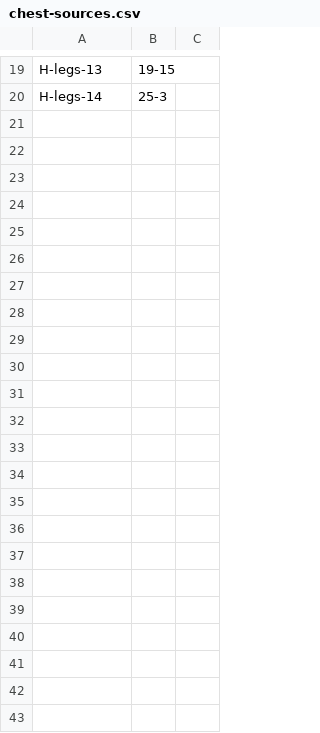
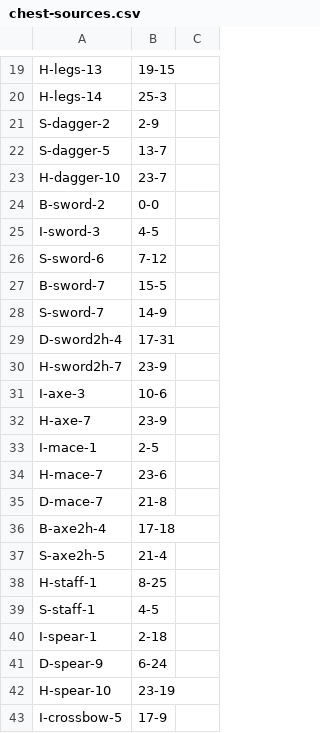
Before and after one commit to hATrayflood/vs_armor_synth, a CSV file: chest-sources.csv, drawn as a sheet; only a part is shown, gaps mark what is left out; the diff names each change by its address in the sheet, - before the commit and + after, or states it on an @@ line.

```diff
--- a/chest-sources.csv
+++ b/chest-sources.csv
+row 21: S-dagger-2 | 2-9
+row 22: S-dagger-5 | 13-7
+row 23: H-dagger-10 | 23-7
+row 24: B-sword-2 | 0-0
+row 25: I-sword-3 | 4-5
+row 26: S-sword-6 | 7-12
+row 27: B-sword-7 | 15-5
+row 28: S-sword-7 | 14-9
+row 29: D-sword2h-4 | 17-31
+row 30: H-sword2h-7 | 23-9
+row 31: I-axe-3 | 10-6
+row 32: H-axe-7 | 23-9
+row 33: I-mace-1 | 2-5
+row 34: H-mace-7 | 23-6
+row 35: D-mace-7 | 21-8
+row 36: B-axe2h-4 | 17-18
+row 37: S-axe2h-5 | 21-4
+row 38: H-staff-1 | 8-25
+row 39: S-staff-1 | 4-5
+row 40: I-spear-1 | 2-18
+row 41: D-spear-9 | 6-24
+row 42: H-spear-10 | 23-19
+row 43: I-crossbow-5 | 17-9
```
Also changed, not shown: base-param.csv, enemy-sources.csv, 6 other files.
